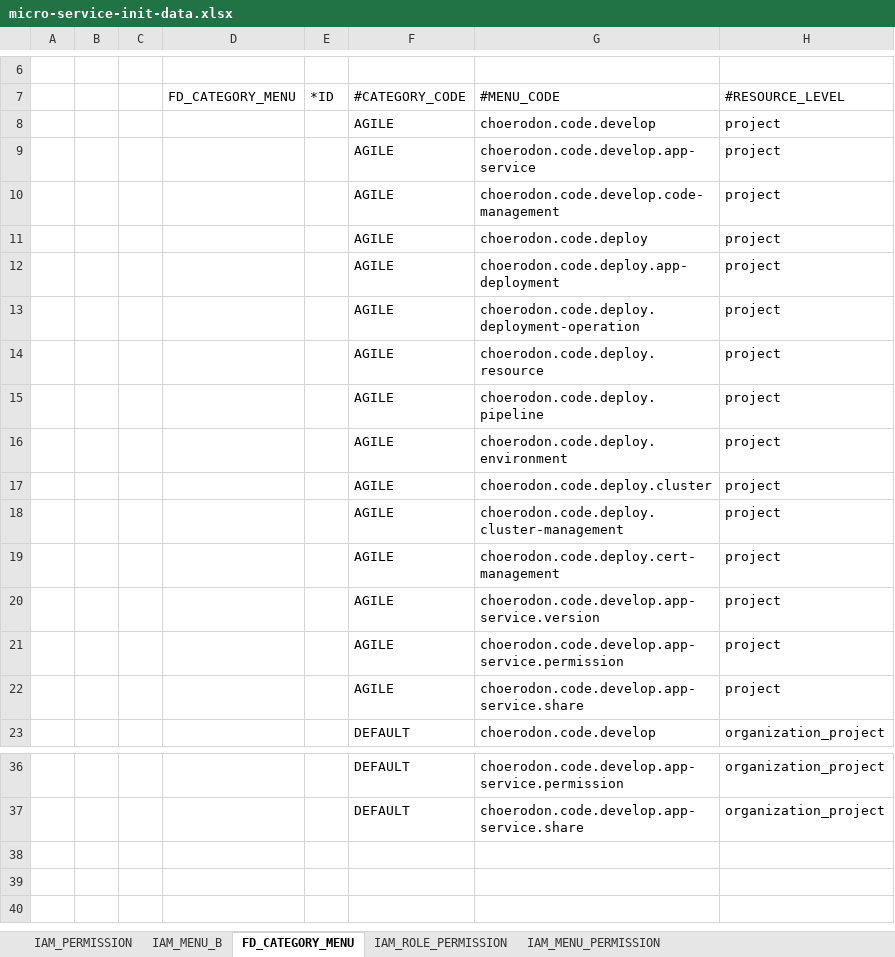
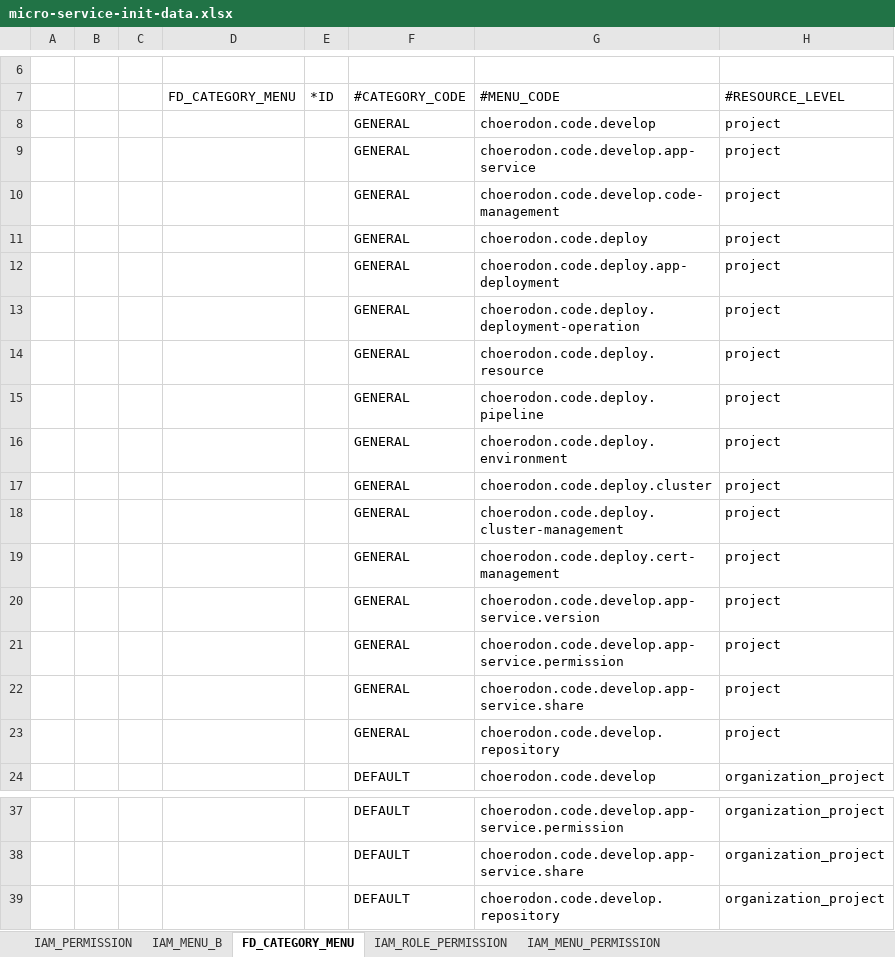
Before and after one commit to open-hand/devops-service, an Excel workbook: src/main/resources/script/meta/micro-service-init-data.xlsx, sheet FD_CATEGORY_MENU, drawn as a sheet; only a part is shown, gaps mark what is left out; values as stored, in another font and other column widths than the file's, no borders; the diff names each change by its address in the sheet, - before the commit and + after, or states it on an @@ line.

```diff
--- a/src/main/resources/script/meta/micro-service-init-data.xlsx (sheet FD_CATEGORY_MENU)
+++ b/src/main/resources/script/meta/micro-service-init-data.xlsx (sheet FD_CATEGORY_MENU)
-F8:F22: AGILE
+F8:F22: GENERAL
+row 23:  |  |  |  |  | GENERAL | choerodon.code.develop.repository | project
+row 39:  |  |  |  |  | DEFAULT | choerodon.code.develop.repository | organization_project
```
Also changed, not shown: sheet IAM_MENU_PERMISSION, sheet IAM_MENU_B, sheet IAM_PERMISSION, sheet IAM_ROLE_PERMISSION, 2 other files.
